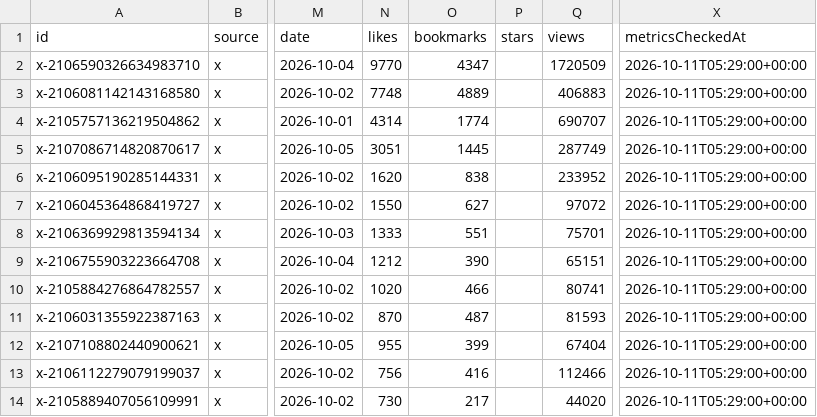
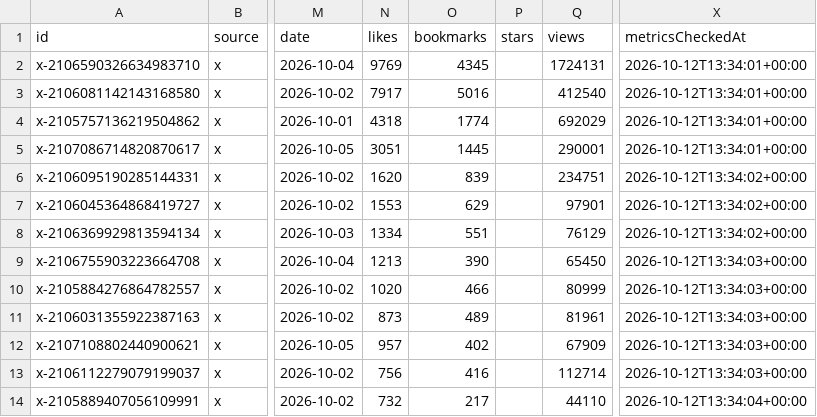
Before and after one commit to waytoagi-team/gallery, a CSV file: cases/models/fable-5-5-usecases/public/data/all_cases.csv, drawn as a sheet; only a part is shown, gaps mark what is left out; the diff covers the shown part only; the diff names each change by its address in the sheet, - before the commit and + after, or states it on an @@ line.

```diff
--- a/cases/models/fable-5-5-usecases/public/data/all_cases.csv
+++ b/cases/models/fable-5-5-usecases/public/data/all_cases.csv
-N2 (likes): 9770
+N2 (likes): 9769
-O2 (bookmarks): 4347
+O2 (bookmarks): 4345
-Q2 (views): 1720509
+Q2 (views): 1724131
-X2:X5 (metricsCheckedAt): 2026-10-11T05:29:00+00:00
+X2:X5 (metricsCheckedAt): 2026-10-12T13:34:01+00:00
-N3 (likes): 7748
+N3 (likes): 7917
-O3 (bookmarks): 4889
+O3 (bookmarks): 5016
-Q3 (views): 406883
+Q3 (views): 412540
-N4 (likes): 4314
+N4 (likes): 4318
-Q4 (views): 690707
+Q4 (views): 692029
-Q5 (views): 287749
+Q5 (views): 290001
-O6 (bookmarks): 838
+O6 (bookmarks): 839
-Q6 (views): 233952
+Q6 (views): 234751
-X6:X8 (metricsCheckedAt): 2026-10-11T05:29:00+00:00
+X6:X8 (metricsCheckedAt): 2026-10-12T13:34:02+00:00
-N7 (likes): 1550
+N7 (likes): 1553
-O7 (bookmarks): 627
+O7 (bookmarks): 629
-Q7 (views): 97072
+Q7 (views): 97901
-N8 (likes): 1333
+N8 (likes): 1334
-Q8 (views): 75701
+Q8 (views): 76129
-N9 (likes): 1212
+N9 (likes): 1213
-Q9 (views): 65151
+Q9 (views): 65450
-X9:X13 (metricsCheckedAt): 2026-10-11T05:29:00+00:00
+X9:X13 (metricsCheckedAt): 2026-10-12T13:34:03+00:00
-Q10 (views): 80741
+Q10 (views): 80999
-N11 (likes): 870
+N11 (likes): 873
-O11 (bookmarks): 487
+O11 (bookmarks): 489
-Q11 (views): 81593
+Q11 (views): 81961
-N12 (likes): 955
+N12 (likes): 957
-O12 (bookmarks): 399
+O12 (bookmarks): 402
-Q12 (views): 67404
+Q12 (views): 67909
-Q13 (views): 112466
+Q13 (views): 112714
-N14 (likes): 730
+N14 (likes): 732
-Q14 (views): 44020
+Q14 (views): 44110
-X14 (metricsCheckedAt): 2026-10-11T05:29:00+00:00
+X14 (metricsCheckedAt): 2026-10-12T13:34:04+00:00
```
Also changed, not shown: 1 added row and 73 edited cells elsewhere in this file, 38 other files.
